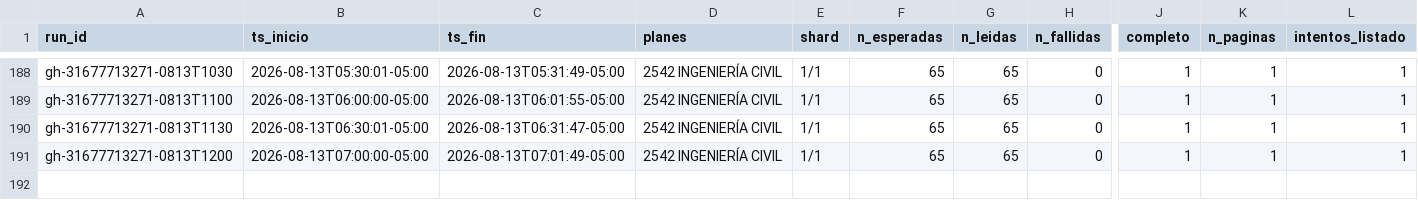
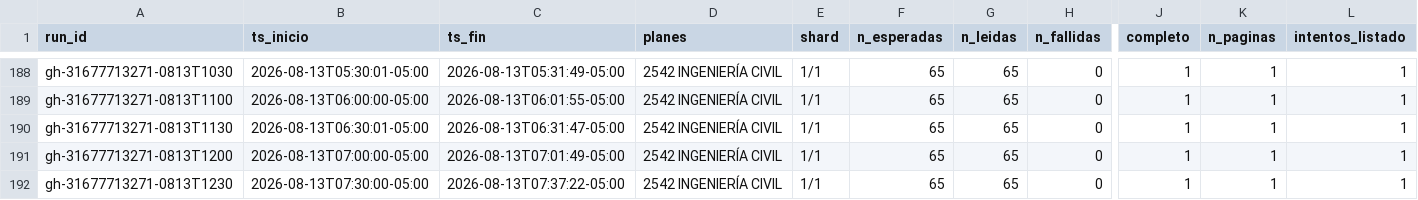
Before and after one commit to aroberto-ux/horarios_unal, a CSV file: runs.csv, drawn as a sheet; only a part is shown, gaps mark what is left out; rows hold the shown columns only; the diff names each change by its address in the sheet, - before the commit and + after, or states it on an @@ line.

```diff
--- a/runs.csv
+++ b/runs.csv
+row 192: gh-31677713271-0813T1230 | 2026-08-13T07:30:00-05:00 | 2026-08-13T07:37:22-05:00 | 2542 INGENIERÍA CIVIL | 1/1 | 65 | 65 | 0 | 1 | 1 | 1
```
Also changed, not shown: 5 other files.
